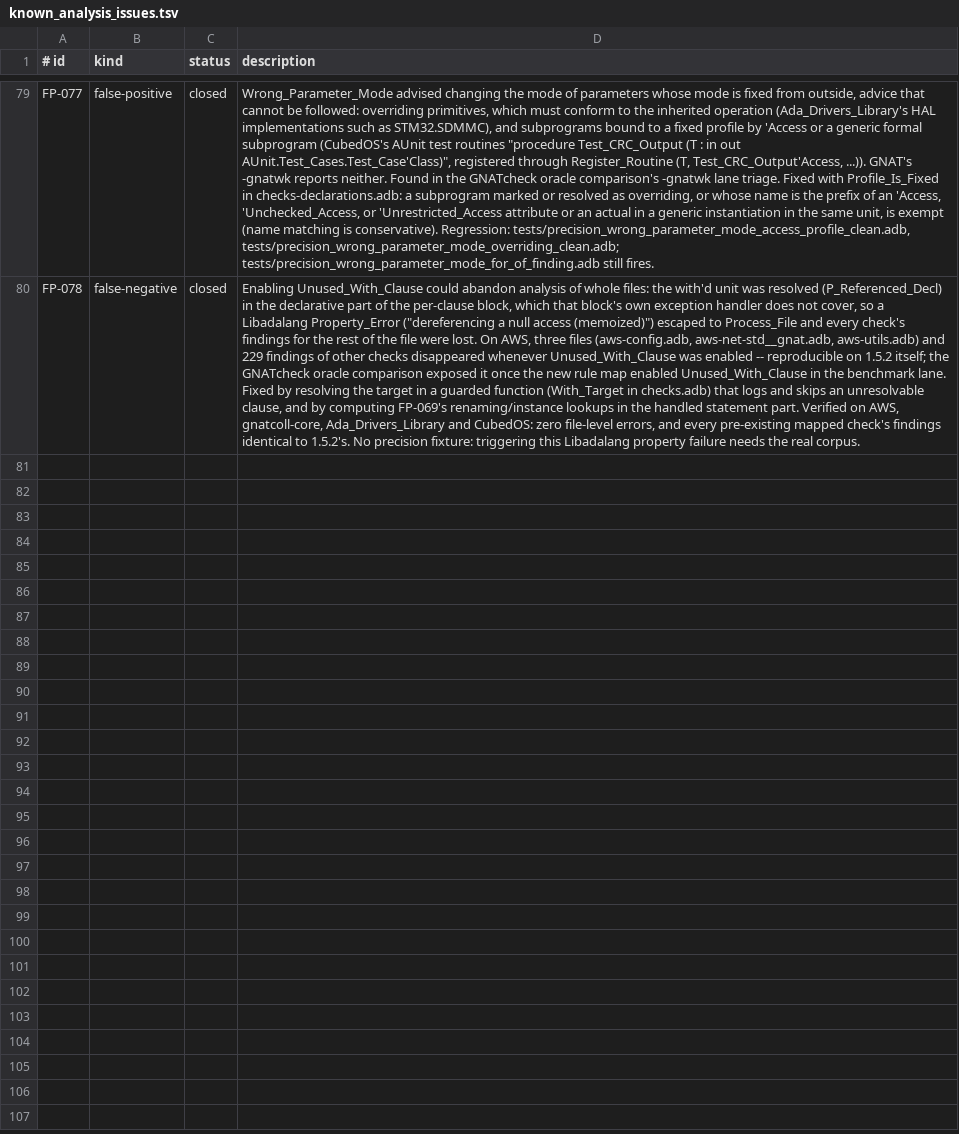
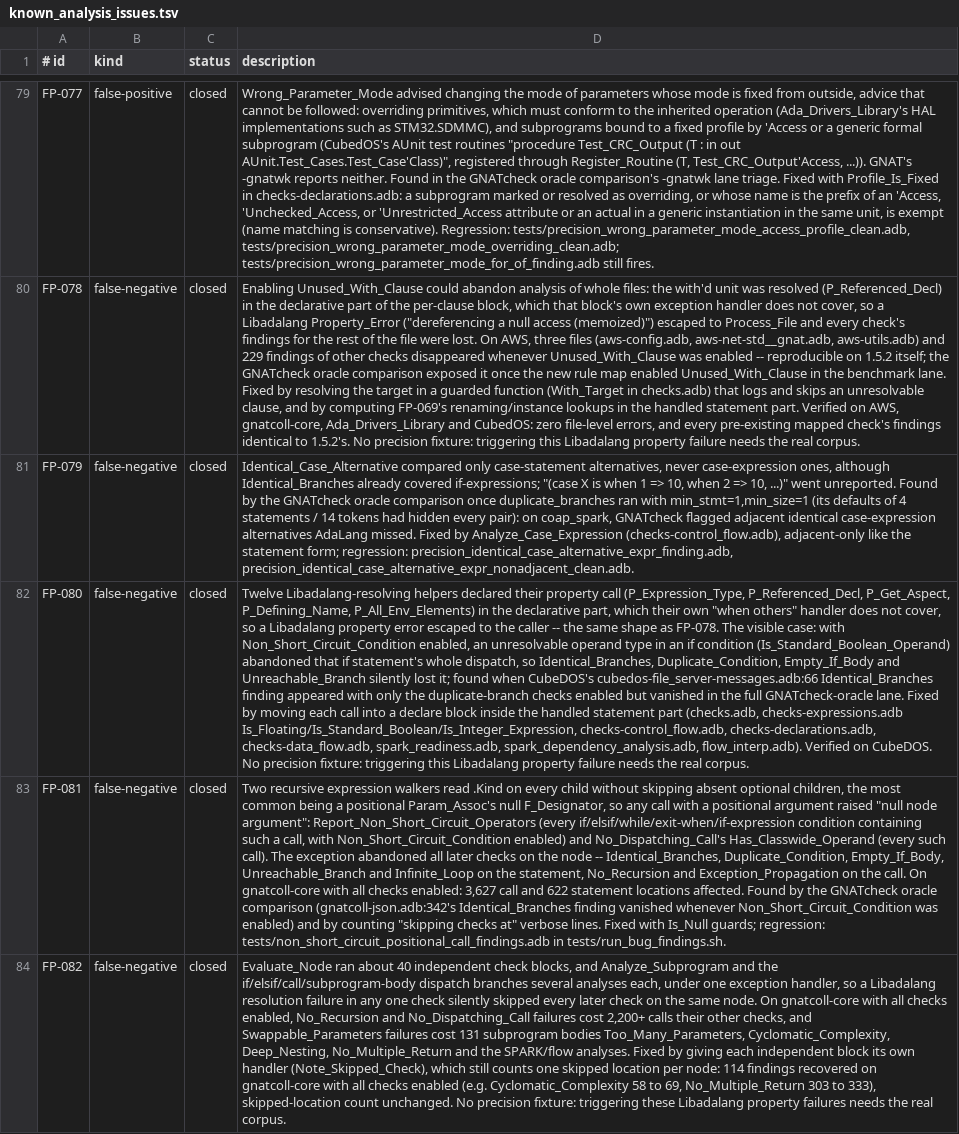
Before and after one commit to mmartign/AdaLang_Analyzer, a TSV file: quality/known_analysis_issues.tsv, drawn as a sheet; only a part is shown, gaps mark what is left out; the diff names each change by its address in the sheet, - before the commit and + after, or states it on an @@ line.

```diff
--- a/quality/known_analysis_issues.tsv
+++ b/quality/known_analysis_issues.tsv
+row 81: FP-079 | false-negative | closed | Identical_Case_Alternative compared only case-statement alternatives, never case-expression ones, although Identical_Branches already covered if-expressions; "(case X is when 1 => 10, when 2 => 10, ...)" went unreported. Found by the GNATcheck oracle comparison once duplicate_branches ran with min_stmt=1,min_size=1 (its defaults of 4 statements / 14 tokens had hidden every pair): on coap_spark, GNATcheck flagged adjacent identical case-expression alternatives AdaLang missed. Fixed by Analyze_Case_Expression (checks-control_flow.adb), adjacent-only like the statement form; regression: precision_identical_case_alternative_expr_finding.adb, precision_identical_case_alternative_expr_nonadjacent_clean.adb.
+row 82: FP-080 | false-negative | closed | Twelve Libadalang-resolving helpers declared their property call (P_Expression_Type, P_Referenced_Decl, P_Get_Aspect, P_Defining_Name, P_All_Env_Elements) in the declarative part, which their own "when others" handler does not cover, so a Libadalang property error escaped to the caller -- the same shape as FP-078. The visible case: with Non_Short_Circuit_Condition enabled, an unresolvable operand type in an if condition (Is_Standard_Boolean_Operand) abandoned that if statement's whole dispatch, so Identical_Branches, Duplicate_Condition, Empty_If_Body and Unreachable_Branch silently lost it; found when CubeDOS's cubedos-file_server-messages.adb:66 Identical_Branches finding appeared with only the duplicate-branch checks enabled but vanished in the full GNATcheck-oracle lane. Fixed by moving each call into a declare block inside the handled statement part (checks.adb, checks-expressions.adb Is_Floating/Is_Standard_Boolean/Is_Integer_Expression, checks-control_flow.adb, checks-declarations.adb, checks-data_flow.adb, spark_readiness.adb, spark_dependency_analysis.adb, flow_interp.adb). Verified on CubeDOS. No precision fixture: triggering this Libadalang property failure needs the real corpus.
+row 83: FP-081 | false-negative | closed | Two recursive expression walkers read .Kind on every child without skipping absent optional children, the most common being a positional Param_Assoc's null F_Designator, so any call with a positional argument raised "null node argument": Report_Non_Short_Circuit_Operators (every if/elsif/while/exit-when/if-expression condition containing such a call, with Non_Short_Circuit_Condition enabled) and No_Dispatching_Call's Has_Classwide_Operand (every such call). The exception abandoned all later checks on the node -- Identical_Branches, Duplicate_Condition, Empty_If_Body, Unreachable_Branch and Infinite_Loop on the statement, No_Recursion and Exception_Propagation on the call. On gnatcoll-core with all checks enabled: 3,627 call and 622 statement locations affected. Found by the GNATcheck oracle comparison (gnatcoll-json.adb:342's Identical_Branches finding vanished whenever Non_Short_Circuit_Condition was enabled) and by counting "skipping checks at" verbose lines. Fixed with Is_Null guards; regression: tests/non_short_circuit_positional_call_findings.adb in tests/run_bug_findings.sh.
+row 84: FP-082 | false-negative | closed | Evaluate_Node ran about 40 independent check blocks, and Analyze_Subprogram and the if/elsif/call/subprogram-body dispatch branches several analyses each, under one exception handler, so a Libadalang resolution failure in any one check silently skipped every later check on the same node. On gnatcoll-core with all checks enabled, No_Recursion and No_Dispatching_Call failures cost 2,200+ calls their other checks, and Swappable_Parameters failures cost 131 subprogram bodies Too_Many_Parameters, Cyclomatic_Complexity, Deep_Nesting, No_Multiple_Return and the SPARK/flow analyses. Fixed by giving each independent block its own handler (Note_Skipped_Check), which still counts one skipped location per node: 114 findings recovered on gnatcoll-core with all checks enabled (e.g. Cyclomatic_Complexity 58 to 69, No_Multiple_Return 303 to 333), skipped-location count unchanged. No precision fixture: triggering these Libadalang property failures needs the real corpus.
```
Also changed, not shown: benchmarks/gnatcheck_rule_map.tsv, quality/precision_corpus.tsv, 54 other files.
